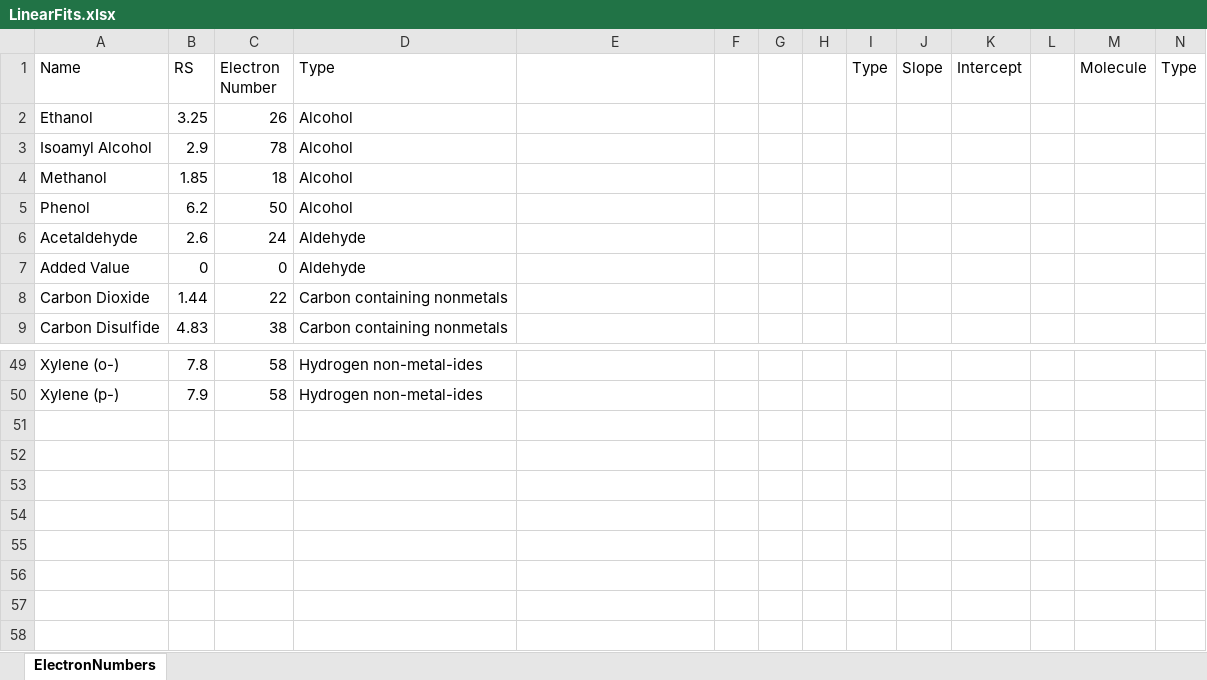
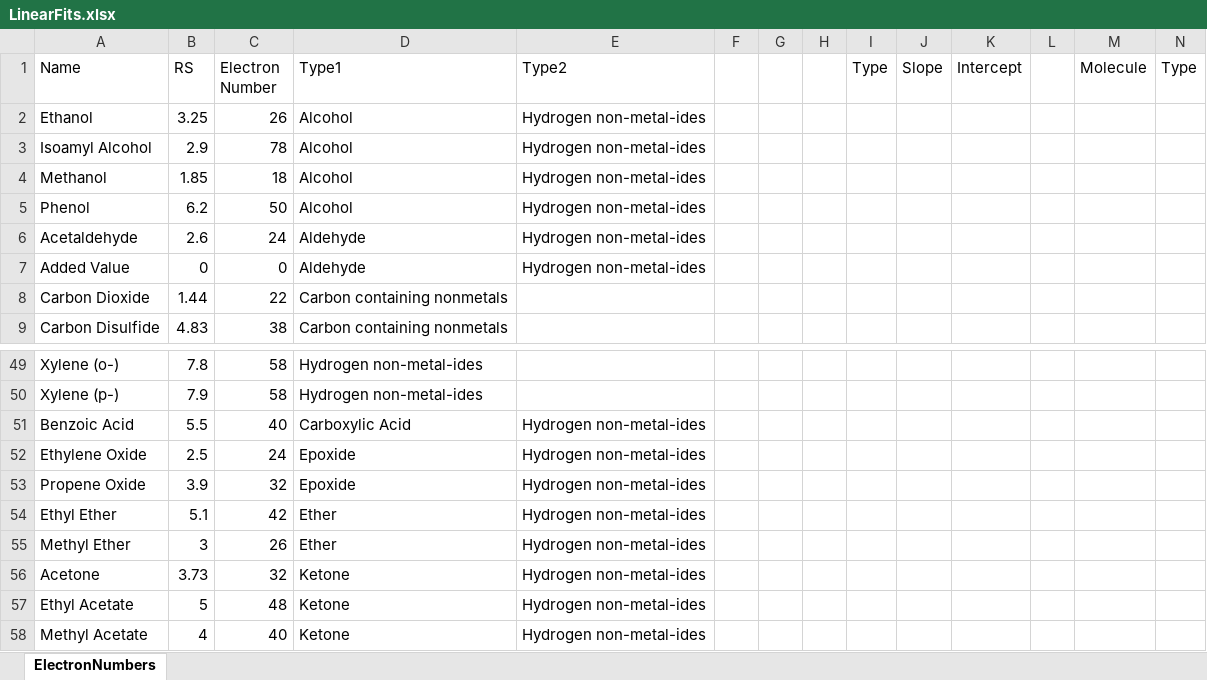
Before and after one commit to AdityaSavara/MSRESOLVE, an Excel workbook: UnitTests/IonizationFactors/LinearFits.xlsx, sheet ElectronNumbers, drawn as a sheet; only a part is shown, gaps mark what is left out; values as stored, in another font and other column widths than the file's, no borders; charts and pictures not drawn; rows hold the shown columns only; the diff names each change by its address in the sheet, - before the commit and + after, or states it on an @@ line.

Commit message:
Add files via upload

```diff
--- a/UnitTests/IonizationFactors/LinearFits.xlsx (sheet ElectronNumbers)
+++ b/UnitTests/IonizationFactors/LinearFits.xlsx (sheet ElectronNumbers)
-D1: Type
+D1: Type1
-E1: (empty)
+E1: Type2
-E2:E7 (Type2): (empty)
+E2:E7 (Type2): Hydrogen non-metal-ides
+row 51: Benzoic Acid | 5.5 | 40 | Carboxylic Acid | Hydrogen non-metal-ides
+row 52: Ethylene Oxide | 2.5 | 24 | Epoxide | Hydrogen non-metal-ides
+row 53: Propene Oxide | 3.9 | 32 | Epoxide | Hydrogen non-metal-ides
+row 54: Ethyl Ether | 5.1 | 42 | Ether | Hydrogen non-metal-ides
+row 55: Methyl Ether | 3 | 26 | Ether | Hydrogen non-metal-ides
+row 56: Acetone | 3.73 | 32 | Ketone | Hydrogen non-metal-ides
+row 57: Ethyl Acetate | 5 | 48 | Ketone | Hydrogen non-metal-ides
+row 58: Methyl Acetate | 4 | 40 | Ketone | Hydrogen non-metal-ides
```
Also changed, not shown: charts or pictures.
